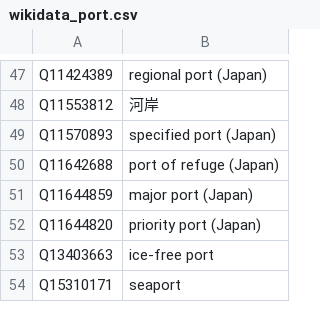
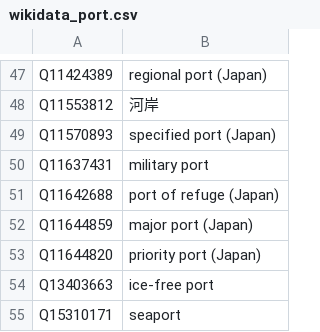
Before and after one commit to whosonfirst/concordances-whosonfirst-wikidata, a CSV file: code/wikidata_port.csv, drawn as a sheet; only a part is shown, gaps mark what is left out.

```diff
--- a/code/wikidata_port.csv
+++ b/code/wikidata_port.csv
@@ -49,2 +49,3 @@ Q11553812,河岸
 Q11570893,specified port (Japan)
+Q11637431,military port
 Q11642688,port of refuge (Japan)
```
Also changed, not shown: code/wikidata_basin.csv, code/wikidata_business.csv, 6 other files.
